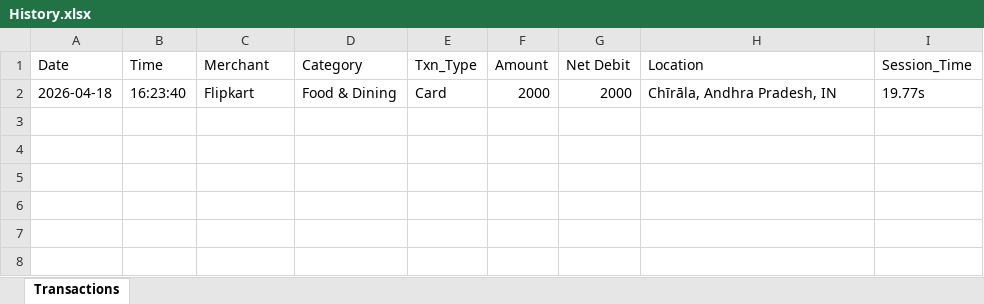
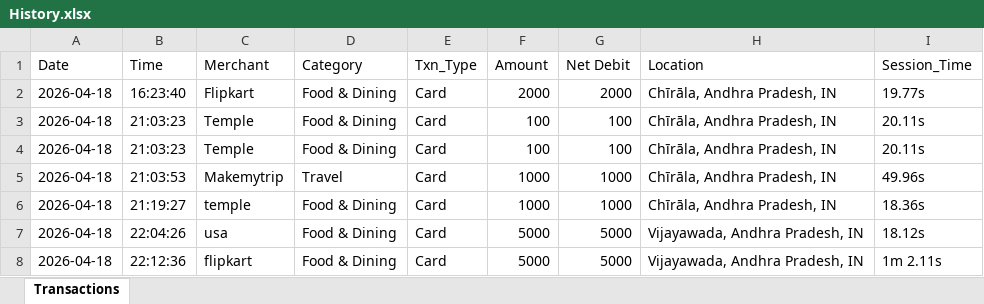
Before and after one commit to roshinip-alt/Insiders-Cloud-Hackathon, an Excel workbook: Insiders/History/History.xlsx, sheet Transactions, drawn as a sheet; values as stored, in another font and other column widths than the file's, no borders; the diff names each change by its address in the sheet, - before the commit and + after, or states it on an @@ line.

```diff
--- a/Insiders/History/History.xlsx (sheet Transactions)
+++ b/Insiders/History/History.xlsx (sheet Transactions)
+row 3: 2026-04-18 | 21:03:23 | Temple | Food & Dining | Card | 100 | 100 | Chīrāla, Andhra Pradesh, IN | 20.11s
+row 4: 2026-04-18 | 21:03:23 | Temple | Food & Dining | Card | 100 | 100 | Chīrāla, Andhra Pradesh, IN | 20.11s
+row 5: 2026-04-18 | 21:03:53 | Makemytrip | Travel | Card | 1000 | 1000 | Chīrāla, Andhra Pradesh, IN | 49.96s
+row 6: 2026-04-18 | 21:19:27 | temple | Food & Dining | Card | 1000 | 1000 | Chīrāla, Andhra Pradesh, IN | 18.36s
+row 7: 2026-04-18 | 22:04:26 | usa | Food & Dining | Card | 5000 | 5000 | Vijayawada, Andhra Pradesh, IN | 18.12s
+row 8: 2026-04-18 | 22:12:36 | flipkart | Food & Dining | Card | 5000 | 5000 | Vijayawada, Andhra Pradesh, IN | 1m 2.11s
```
Also changed, not shown: Insiders/History/Summary.xlsx, 5 other files.
